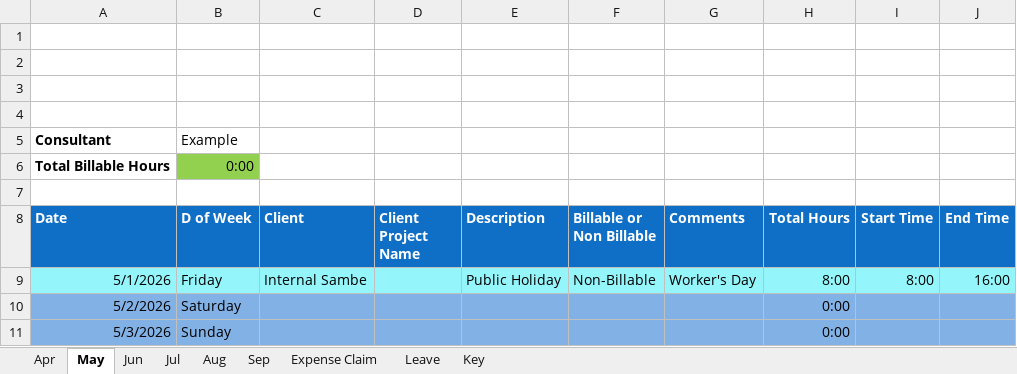
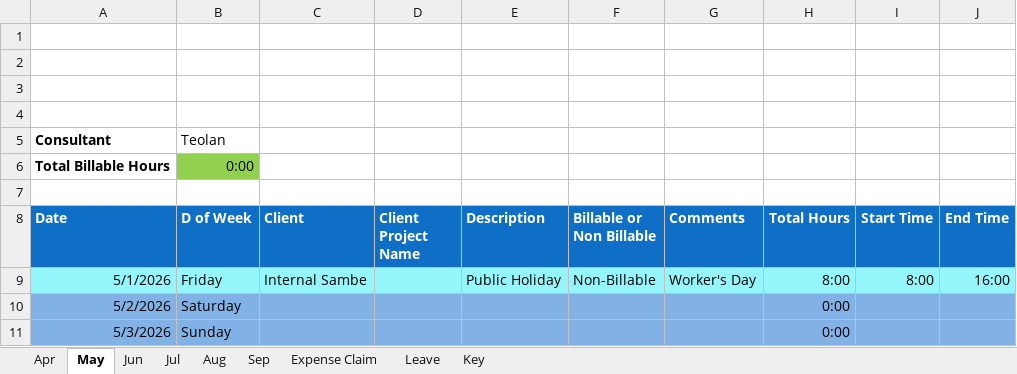
Before and after one commit to sc-grads/sc_TeolanGovender_2026, an Excel workbook: SSIS-Project/Timesheets/Teolan/Teolan_Govender_May_FinalWeek.xlsx, sheet May, drawn as a sheet; only a part is shown; values as stored, in another font and other column widths than the file's, no borders; charts and pictures and conditional formats not drawn; the diff names each change by its address in the sheet, - before the commit and + after, or states it on an @@ line.

```diff
--- a/SSIS-Project/Timesheets/Teolan/Teolan_Govender_May_FinalWeek.xlsx (sheet May)
+++ b/SSIS-Project/Timesheets/Teolan/Teolan_Govender_May_FinalWeek.xlsx (sheet May)
-B5 (D of Week): Example
+B5 (D of Week): Teolan
```
Also changed, not shown: SSIS-Project/Timesheets/Teolan/Teolan_Govender_June_Week02.xlsx, SSIS-Project/Timesheets/Teolan/Teolan_Govender_March_FinalWeek.xlsx, 29 other files.
